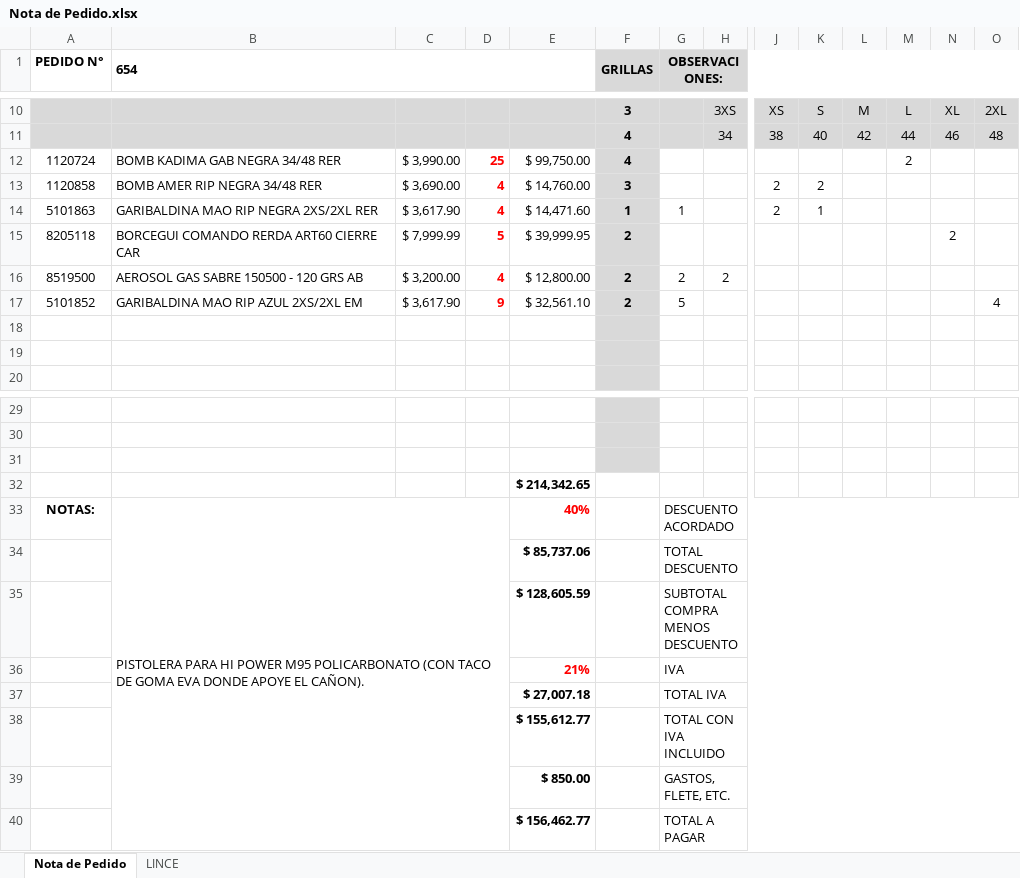
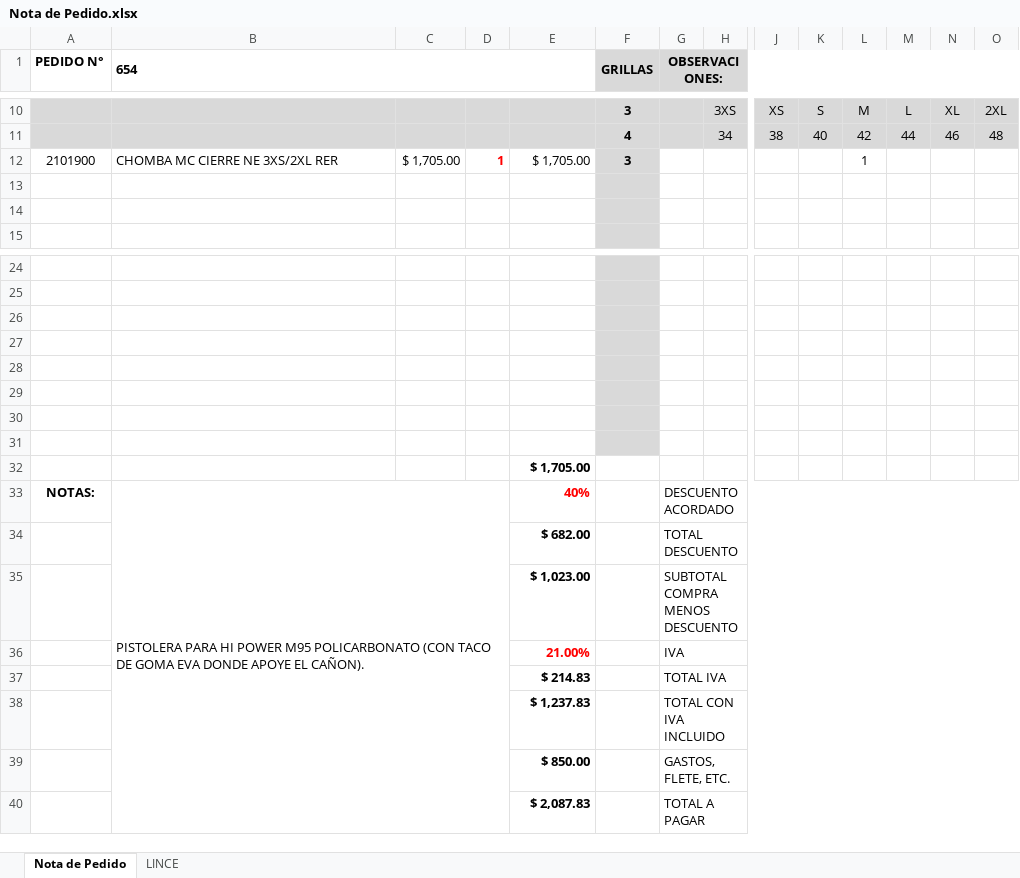
Before and after one commit to edgardoraul/Catalogo-Rerda, an Excel workbook: Nota de Pedido.xlsx, sheet Nota de Pedido, drawn as a sheet; only a part is shown, gaps mark what is left out; values as stored, in another font and other column widths than the file's, no borders; conditional formats not drawn; removed rows and columns are numbered as before the commit, all else as after; rows hold the shown columns only; the diff names each change by its address in the sheet, - before the commit and + after, or states it on an @@ line.

```diff
--- a/Nota de Pedido.xlsx (sheet Nota de Pedido)
+++ b/Nota de Pedido.xlsx (sheet Nota de Pedido)
-row 12: 1120724 | BOMB KADIMA GAB NEGRA 34/48 RER | $ 3,990.00 | 25 | $ 99,750.00 | 4 |  |  |  |  |  | 2
-row 13: 1120858 | BOMB AMER RIP NEGRA 34/48 RER | $ 3,690.00 | 4 | $ 14,760.00 | 3 |  |  | 2 | 2
-row 14: 5101863 | GARIBALDINA MAO RIP NEGRA 2XS/2XL RER | $ 3,617.90 | 4 | $ 14,471.60 | 1 | 1 |  | 2 | 1
-row 15: 8205118 | BORCEGUI COMANDO RERDA ART60 CIERRE CAR | $ 7,999.99 | 5 | $ 39,999.95 | 2 |  |  |  |  |  |  | 2
-row 16: 8519500 | AEROSOL GAS SABRE 150500 - 120 GRS AB | $ 3,200.00 | 4 | $ 12,800.00 | 2 | 2 | 2
-row 17: 5101852 | GARIBALDINA MAO RIP AZUL 2XS/2XL EM | $ 3,617.90 | 9 | $ 32,561.10 | 2 | 5 |  |  |  |  |  |  | 4
+row 12: 2101900 | CHOMBA MC CIERRE NE 3XS/2XL RER | $ 1,705.00 | 1 | $ 1,705.00 | 3 |  |  |  |  | 1
+row 27: (empty)
+row 28: (empty)
+row 29: (empty)
+row 30: (empty)
+row 31: (empty)
-E32: $ 214,342.65
+E32: $ 1,705.00
-E34: $ 85,737.06
+E34: $ 682.00
-E35: $ 128,605.59
+E35: $ 1,023.00
-E36: 21%
+E36: 21.00%
-E37: $ 27,007.18
+E37: $ 214.83
-E38: $ 155,612.77
+E38: $ 1,237.83
-E40: $ 156,462.77
+E40: $ 2,087.83
```
Also changed, not shown: sheet LINCE, formulas that keep their value, 2 other files.
